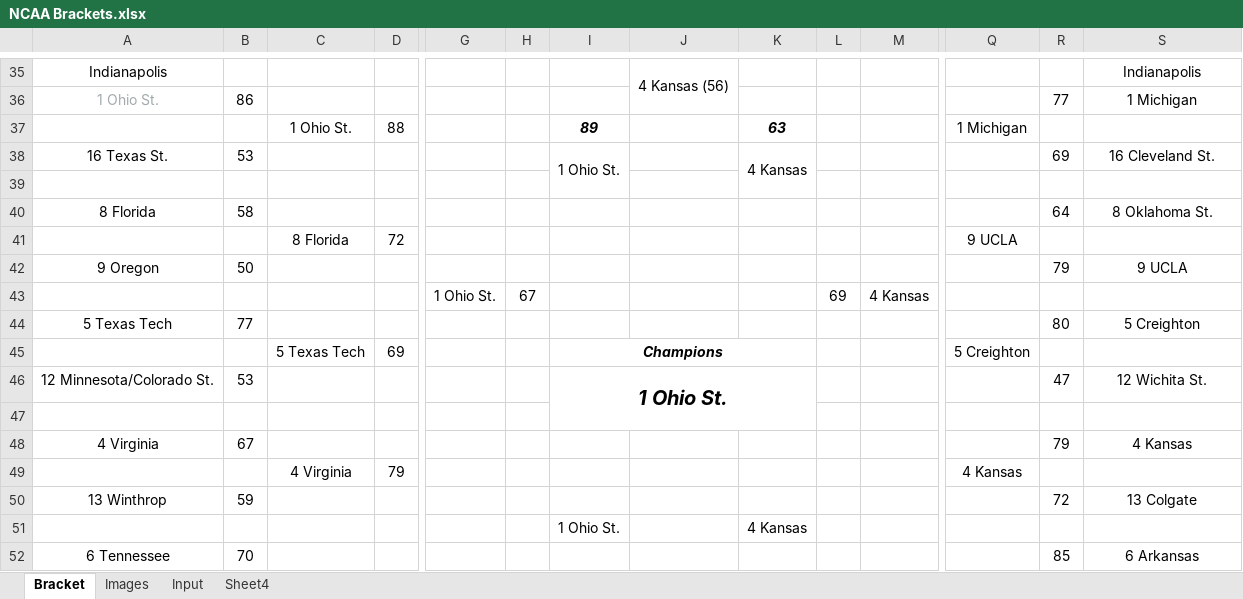
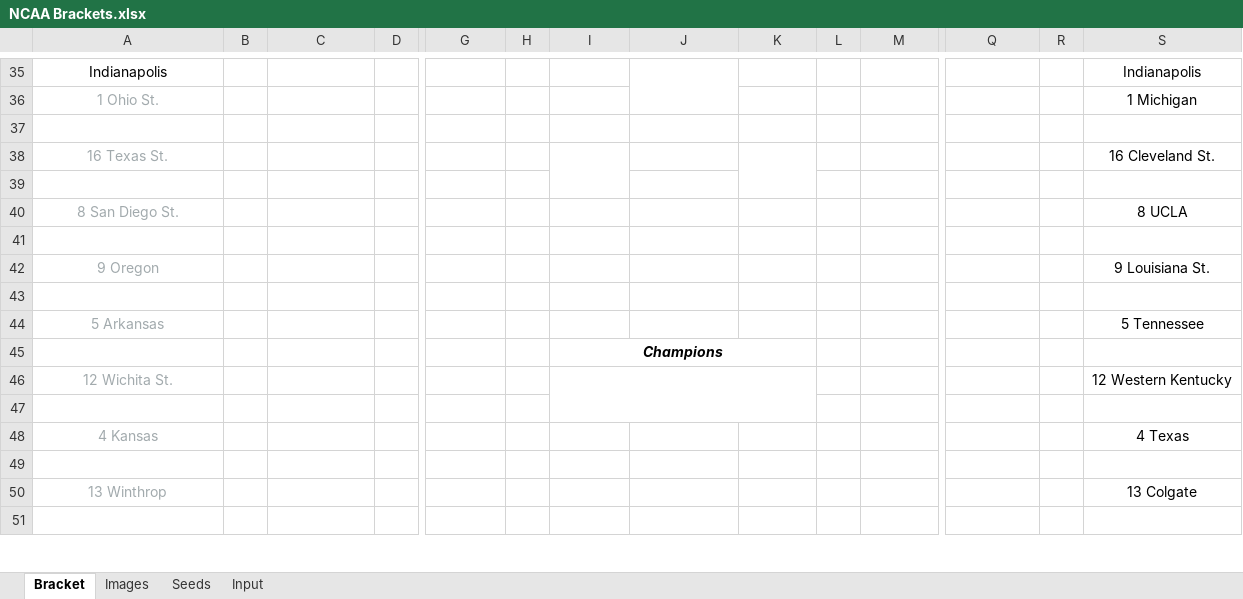
Before and after one commit to tylervmccready/BracketBot, an Excel workbook: NCAA Brackets.xlsx, sheet Bracket, drawn as a sheet; only a part is shown, gaps mark what is left out; values as stored, in another font and other column widths than the file's, no borders; charts and pictures and conditional formats not drawn; removed rows and columns are numbered as before the commit, all else as after; rows hold the shown columns only; the diff covers the shown part only; the diff names each change by its address in the sheet, - before the commit and + after, or states it on an @@ line.

```diff
--- a/NCAA Brackets.xlsx (sheet Bracket)
+++ b/NCAA Brackets.xlsx (sheet Bracket)
-sheet tab: Sheet4
+sheet tab: Seeds
-J35: 4 Kansas (56)
+J35: (empty)
-B36: 86
+B36: (empty)
-R36: 77
+R36: (empty)
-row 37:  |  | 1 Ohio St. | 88 |  |  | 89 | 56 | 63 |  |  | 1 Michigan
+row 37: (empty)
-A38 text colour: black
+A38 text colour: #A2AAAD
-B38: 53
+B38: (empty)
-I38: 1 Ohio St.
+I38: (empty)
-K38: 4 Kansas
+K38: (empty)
-R38: 69
+R38: (empty)
-row 39: (empty)
+row 39: (empty)
-row 40: 8 Florida | 58 |  |  |  |  |  |  |  |  |  |  | 64 | 8 Oklahoma St.
-row 41:  |  | 8 Florida | 72 |  |  |  |  |  |  |  | 9 UCLA
-row 42: 9 Oregon | 50 |  |  |  |  |  |  |  |  |  |  | 79 | 9 UCLA
-row 43:  |  |  |  | 1 Ohio St. | 67 |  |  |  | 69 | 4 Kansas
-row 44: 5 Texas Tech | 77 |  |  |  |  |  |  |  |  |  |  | 80 | 5 Creighton
-row 45:  |  | 5 Texas Tech | 69 |  |  | Champions |  |  |  |  | 5 Creighton
+row 40: 8 San Diego St. |  |  |  |  |  |  |  |  |  |  |  |  | 8 UCLA
-row 41: 12 Minnesota/Colorado St. | 53 |  |  |  |  | 1 Ohio St. |  |  |  |  |  | 47 | 12 Wichita St.
+row 41: (empty)
-I46:K47 merged
+row 42: 9 Oregon |  |  |  |  |  |  |  |  |  |  |  |  | 9 Louisiana St.
-row 43: (empty)
+row 43: (empty)
+row 44: 5 Arkansas |  |  |  |  |  |  |  |  |  |  |  |  | 5 Tennessee
+row 45:  |  |  |  |  |  | Champions
+row 46: 12 Wichita St. |  |  |  |  |  |  |  |  |  |  |  |  | 12 Western Kentucky
-row 47: 4 Virginia | 67 |  |  |  |  |  |  |  |  |  |  | 79 | 4 Kansas
+row 47: (empty)
+row 48: 4 Kansas |  |  |  |  |  |  |  |  |  |  |  |  | 4 Texas
-row 49:  |  | 4 Virginia | 79 |  |  |  |  |  |  |  | 4 Kansas
+row 49: (empty)
-A50 text colour: black
+A50 text colour: #A2AAAD
-B50: 59
+B50: (empty)
-R50: 72
+R50: (empty)
-row 51:  |  |  |  |  |  | 1 Ohio St. |  | 4 Kansas
+row 51: (empty)
-row 52: 6 Tennessee | 70 |  |  |  |  |  |  |  |  |  |  | 85 | 6 Arkansas
```
Also changed, not shown: 37 added rows, 36 removed rows, 35 edited cells and cell formats elsewhere in this sheet, sheet Input, formulas that keep their value, charts or pictures, 2 other files.
